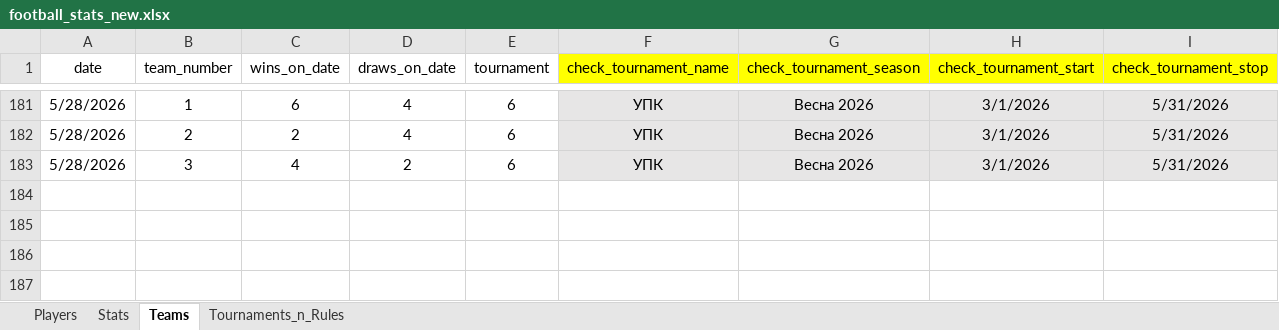
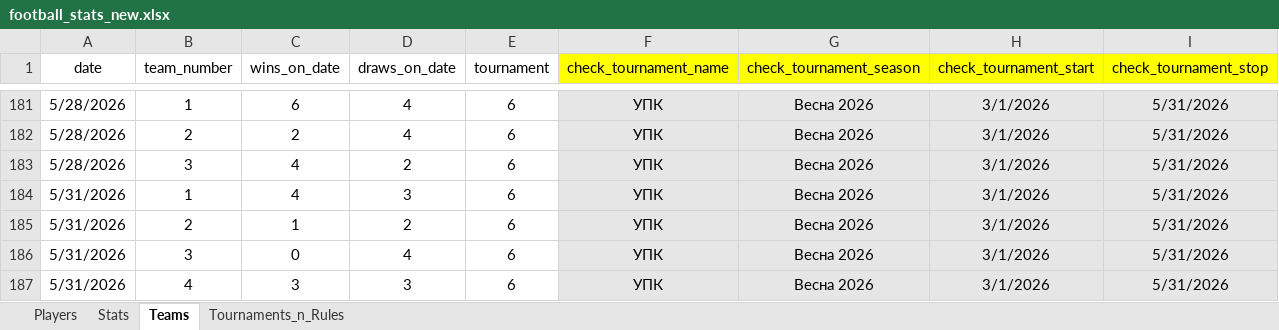
Before and after one commit to Greyusek/football_stats, an Excel workbook: football_stats_new.xlsx, sheet Teams, drawn as a sheet; only a part is shown, gaps mark what is left out; values as stored, in another font and other column widths than the file's, no borders; table styles not drawn; the diff names each change by its address in the sheet, - before the commit and + after, or states it on an @@ line.

```diff
--- a/football_stats_new.xlsx (sheet Teams)
+++ b/football_stats_new.xlsx (sheet Teams)
+row 184: 5/31/2026 | 1 | 4 | 3 | 6 | УПК | Весна 2026 | 3/1/2026 | 5/31/2026
+row 185: 5/31/2026 | 2 | 1 | 2 | 6 | УПК | Весна 2026 | 3/1/2026 | 5/31/2026
+row 186: 5/31/2026 | 3 | 0 | 4 | 6 | УПК | Весна 2026 | 3/1/2026 | 5/31/2026
+row 187: 5/31/2026 | 4 | 3 | 3 | 6 | УПК | Весна 2026 | 3/1/2026 | 5/31/2026
```
Also changed, not shown: sheet Stats, sheet Players, 3 other files.
